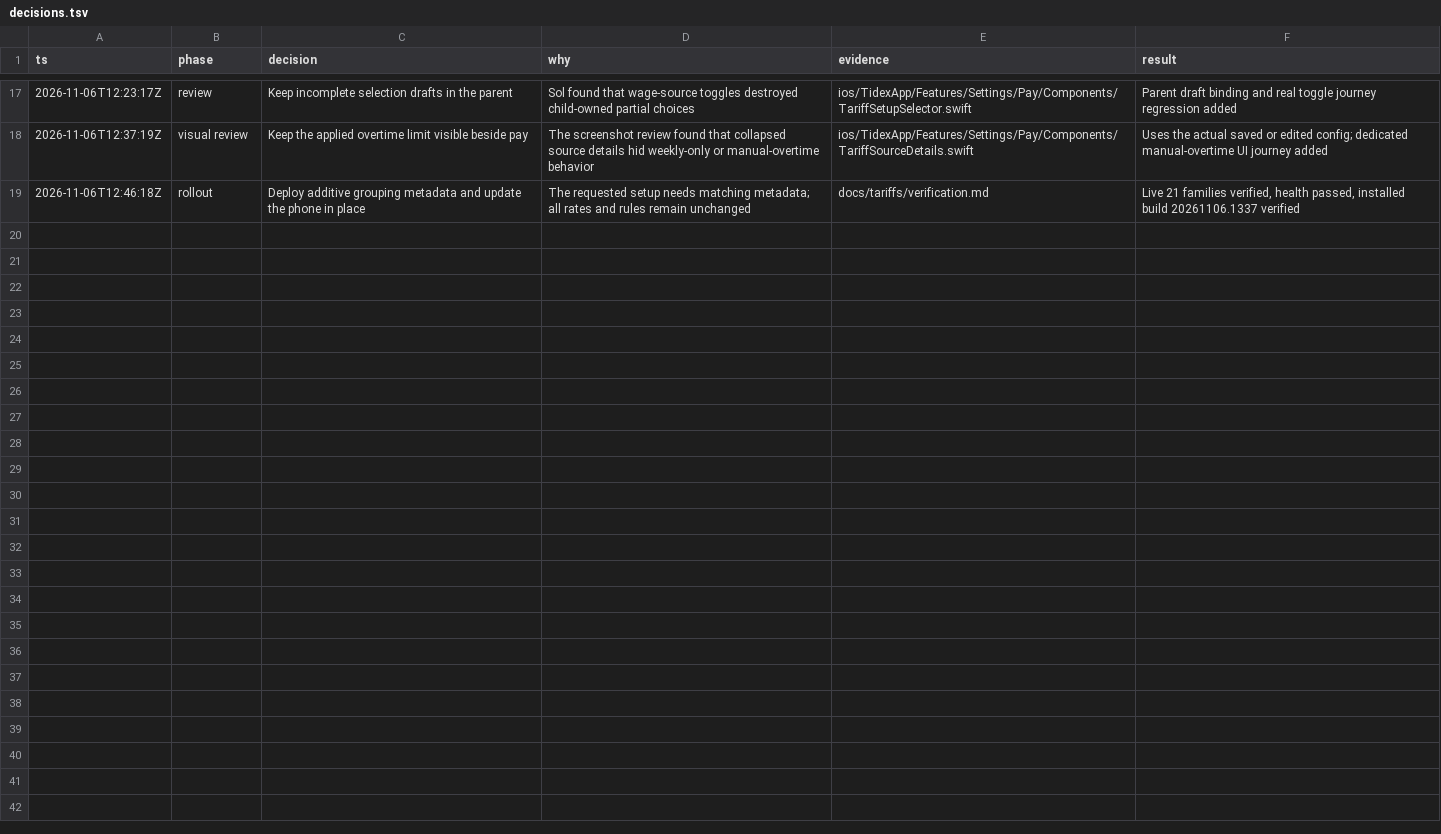
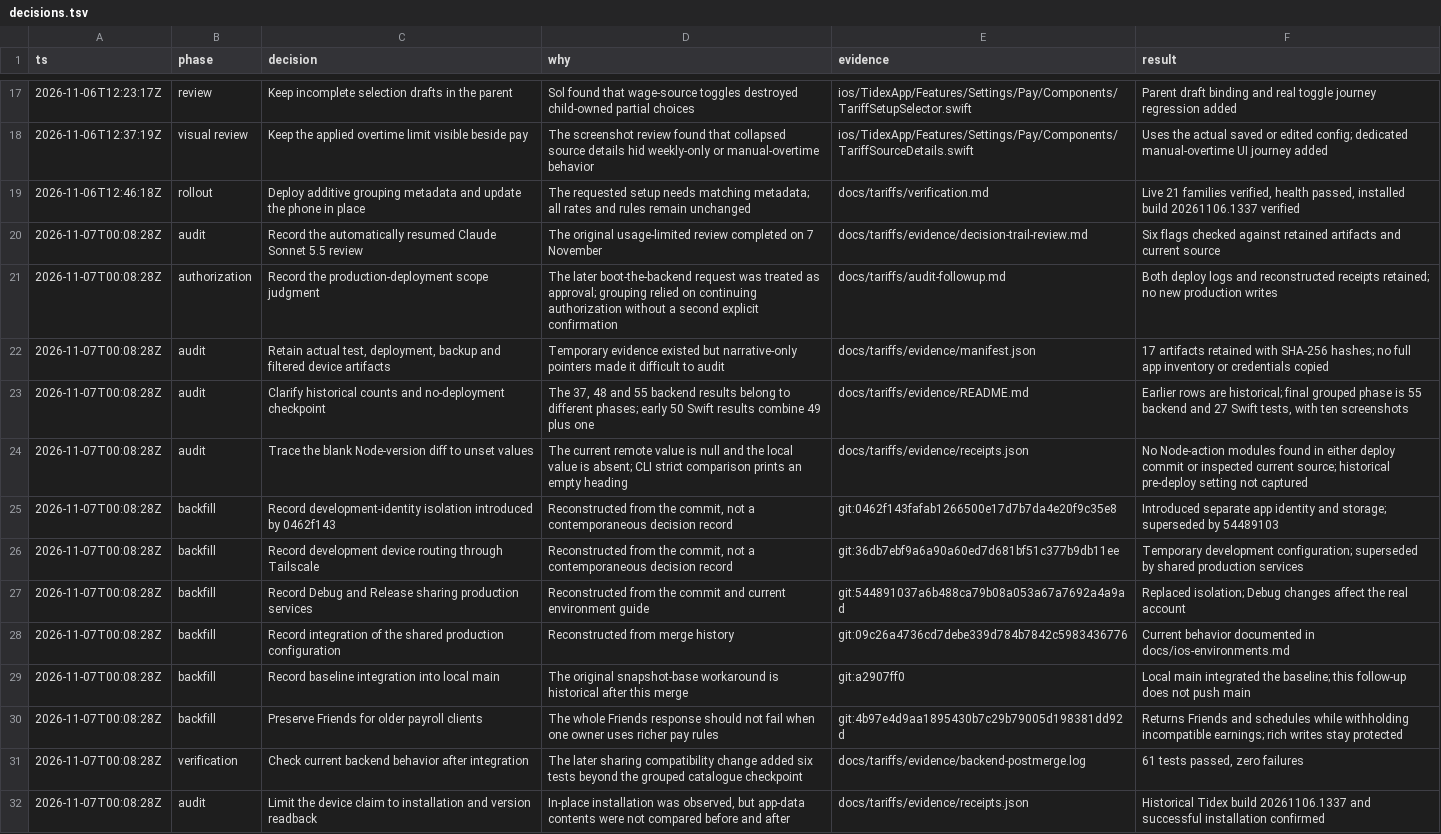
Before and after one commit to hkarlsen06/Tidex, a TSV file: docs/tariffs/decisions.tsv, drawn as a sheet; only a part is shown, gaps mark what is left out; the diff names each change by its address in the sheet, - before the commit and + after, or states it on an @@ line.

Commit message:
docs(tariffs): retain audit evidence and clarify rollout history

```diff
--- a/docs/tariffs/decisions.tsv
+++ b/docs/tariffs/decisions.tsv
+row 20: 2026-11-07T00:08:28Z | audit | Record the automatically resumed Claude Sonnet 5.5 review | The original usage-limited review completed on 7 November | docs/tariffs/evidence/decision-trail-review.md | Six flags checked against retained artifacts and current source
+row 21: 2026-11-07T00:08:28Z | authorization | Record the production-deployment scope judgment | The later boot-the-backend request was treated as approval; grouping relied on continuing authorization without a second explicit confirmation | docs/tariffs/audit-followup.md | Both deploy logs and reconstructed receipts retained; no new production writes
+row 22: 2026-11-07T00:08:28Z | audit | Retain actual test, deployment, backup and filtered device artifacts | Temporary evidence existed but narrative-only pointers made it difficult to audit | docs/tariffs/evidence/manifest.json | 17 artifacts retained with SHA-256 hashes; no full app inventory or credentials copied
+row 23: 2026-11-07T00:08:28Z | audit | Clarify historical counts and no-deployment checkpoint | The 37, 48 and 55 backend results belong to different phases; early 50 Swift results combine 49 plus one | docs/tariffs/evidence/README.md | Earlier rows are historical; final grouped phase is 55 backend and 27 Swift tests, with ten screenshots
+row 24: 2026-11-07T00:08:28Z | audit | Trace the blank Node-version diff to unset values | The current remote value is null and the local value is absent; CLI strict comparison prints an empty heading | docs/tariffs/evidence/receipts.json | No Node-action modules found in either deploy commit or inspected current source; historical pre-deploy setting not captured
+row 25: 2026-11-07T00:08:28Z | backfill | Record development-identity isolation introduced by 0462f143 | Reconstructed from the commit, not a contemporaneous decision record | git:0462f143fafab1266500e17d7b7da4e20f9c35e8 | Introduced separate app identity and storage; superseded by 54489103
+row 26: 2026-11-07T00:08:28Z | backfill | Record development device routing through Tailscale | Reconstructed from the commit, not a contemporaneous decision record | git:36db7ebf9a6a90a60ed7d681bf51c377b9db11ee | Temporary development configuration; superseded by shared production services
+row 27: 2026-11-07T00:08:28Z | backfill | Record Debug and Release sharing production services | Reconstructed from the commit and current environment guide | git:544891037a6b488ca79b08a053a67a7692a4a9ad | Replaced isolation; Debug changes affect the real account
+row 28: 2026-11-07T00:08:28Z | backfill | Record integration of the shared production configuration | Reconstructed from merge history | git:09c26a4736cd7debe339d784b7842c5983436776 | Current behavior documented in docs/ios-environments.md
+row 29: 2026-11-07T00:08:28Z | backfill | Record baseline integration into local main | The original snapshot-base workaround is historical after this merge | git:a2907ff0 | Local main integrated the baseline; this follow-up does not push main
+row 30: 2026-11-07T00:08:28Z | backfill | Preserve Friends for older payroll clients | The whole Friends response should not fail when one owner uses richer pay rules | git:4b97e4d9aa1895430b7c29b79005d198381dd92d | Returns Friends and schedules while withholding incompatible earnings; rich writes stay protected
+row 31: 2026-11-07T00:08:28Z | verification | Check current backend behavior after integration | The later sharing compatibility change added six tests beyond the grouped catalogue checkpoint | docs/tariffs/evidence/backend-postmerge.log | 61 tests passed, zero failures
+row 32: 2026-11-07T00:08:28Z | audit | Limit the device claim to installation and version readback | In-place installation was observed, but app-data contents were not compared before and after | docs/tariffs/evidence/receipts.json | Historical Tidex build 20261106.1337 and successful installation confirmed
```
Also changed, not shown: 23 other files.
